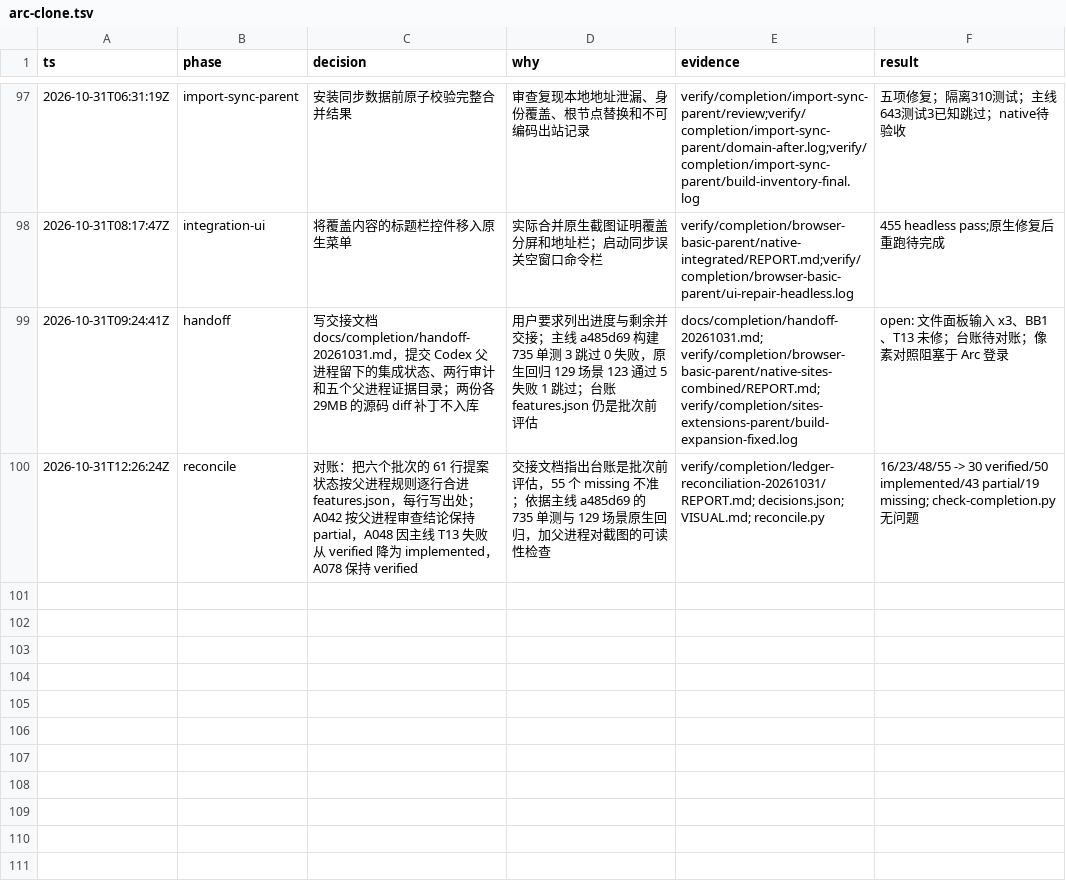
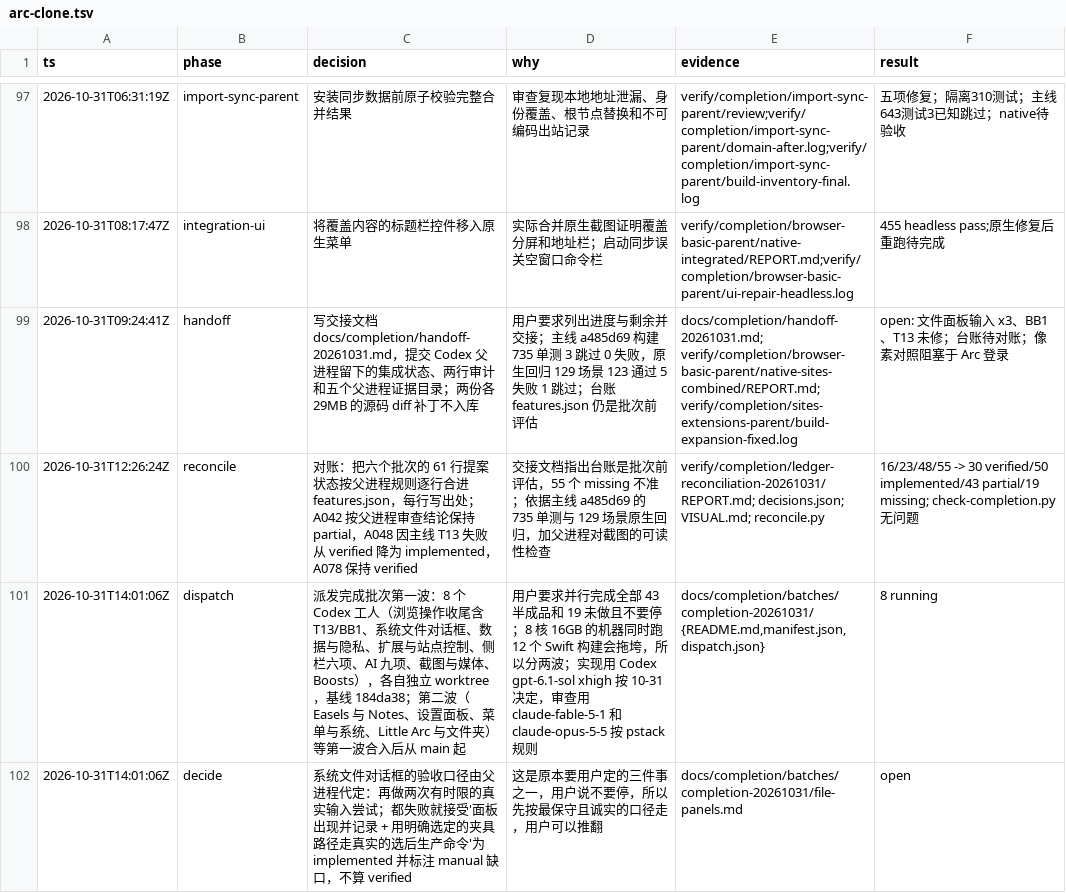
Before and after one commit to cyang2020/brk, a TSV file: .audit/arc-clone.tsv, drawn as a sheet; only a part is shown, gaps mark what is left out.

Commit message:
Record the completion batch dispatch and the file-panel acceptance rule

```diff
--- a/.audit/arc-clone.tsv
+++ b/.audit/arc-clone.tsv
@@ -100 +100,3 @@ ts	phase	decision	why	evidence	result
 2026-10-31T12:26:24Z	reconcile	对账：把六个批次的 61 行提案状态按父进程规则逐行合进 features.json，每行写出处；A042 按父进程审查结论保持 partial，A048 因主线 T13 失败从 verified 降为 implemented，A078 保持 verified	交接文档指出台账是批次前评估，55 个 missing 不准；依据主线 a485d69 的 735 单测与 129 场景原生回归，加父进程对截图的可读性检查	verify/completion/ledger-reconciliation-20261031/REPORT.md; decisions.json; VISUAL.md; reconcile.py	16/23/48/55 -> 30 verified/50 implemented/43 partial/19 missing; check-completion.py 无问题
+2026-10-31T14:01:06Z	dispatch	派发完成批次第一波：8 个 Codex 工人（浏览操作收尾含 T13/BB1、系统文件对话框、数据与隐私、扩展与站点控制、侧栏六项、AI 九项、截图与媒体、Boosts），各自独立 worktree，基线 184da38；第二波（Easels 与 Notes、设置面板、菜单与系统、Little Arc 与文件夹）等第一波合入后从 main 起	用户要求并行完成全部 43 半成品和 19 未做且不要停；8 核 16GB 的机器同时跑 12 个 Swift 构建会拖垮，所以分两波；实现用 Codex gpt-6.1-sol xhigh 按 10-31 决定，审查用 claude-fable-5-1 和 claude-opus-5-5 按 pstack 规则	docs/completion/batches/completion-20261031/{README.md,manifest.json,dispatch.json}	8 running
+2026-10-31T14:01:06Z	decide	系统文件对话框的验收口径由父进程代定：再做两次有时限的真实输入尝试；都失败就接受'面板出现并记录 + 用明确选定的夹具路径走真实的选后生产命令'为 implemented 并标注 manual 缺口，不算 verified	这是原本要用户定的三件事之一，用户说不要停，所以先按最保守且诚实的口径走，用户可以推翻	docs/completion/batches/completion-20261031/file-panels.md	open
```
Also changed, not shown: 2 other files.
